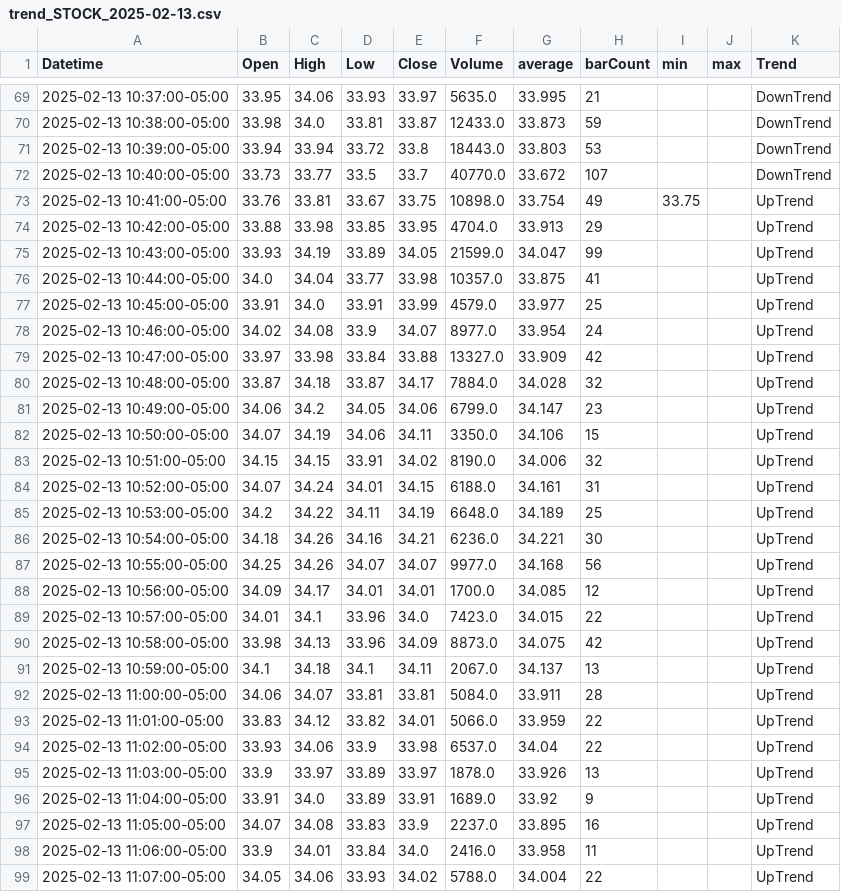
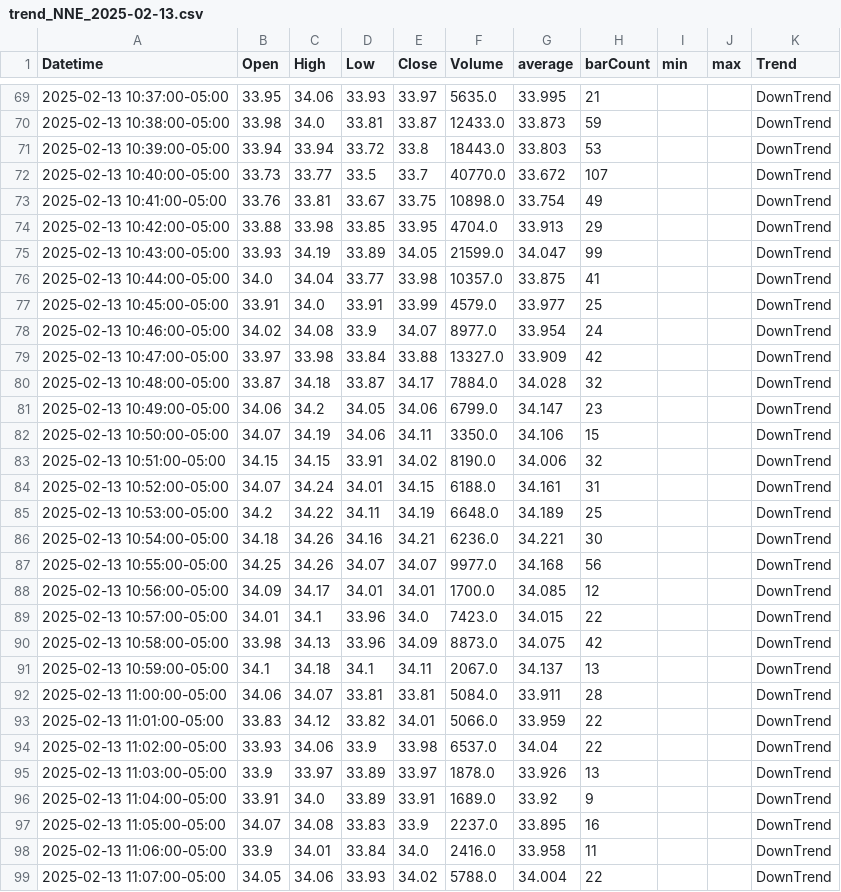
Before and after one commit to TalAlmos/NNE_strategy, a CSV file: nne_strategy/data/trend/trend_NNE_2025-02-13.csv (was nne_strategy/data/trend/trend_STOCK_2025-02-13.csv), drawn as a sheet; only a part is shown, gaps mark what is left out; the diff covers the shown part only.

```diff
--- a/nne_strategy/data/trend/trend_STOCK_2025-02-13.csv
+++ b/nne_strategy/data/trend/trend_NNE_2025-02-13.csv
@@ -72,28 +72,28 @@ Datetime,Open,High,Low,Close,Volume,average,barCount,min,max,Trend
 2025-02-13 10:40:00-05:00,33.73,33.77,33.5,33.7,40770.0,33.672,107,,,DownTrend
-2025-02-13 10:41:00-05:00,33.76,33.81,33.67,33.75,10898.0,33.754,49,33.75,,UpTrend
-2025-02-13 10:42:00-05:00,33.88,33.98,33.85,33.95,4704.0,33.913,29,,,UpTrend
-2025-02-13 10:43:00-05:00,33.93,34.19,33.89,34.05,21599.0,34.047,99,,,UpTrend
-2025-02-13 10:44:00-05:00,34.0,34.04,33.77,33.98,10357.0,33.875,41,,,UpTrend
-2025-02-13 10:45:00-05:00,33.91,34.0,33.91,33.99,4579.0,33.977,25,,,UpTrend
-2025-02-13 10:46:00-05:00,34.02,34.08,33.9,34.07,8977.0,33.954,24,,,UpTrend
-2025-02-13 10:47:00-05:00,33.97,33.98,33.84,33.88,13327.0,33.909,42,,,UpTrend
-2025-02-13 10:48:00-05:00,33.87,34.18,33.87,34.17,7884.0,34.028,32,,,UpTrend
-2025-02-13 10:49:00-05:00,34.06,34.2,34.05,34.06,6799.0,34.147,23,,,UpTrend
-2025-02-13 10:50:00-05:00,34.07,34.19,34.06,34.11,3350.0,34.106,15,,,UpTrend
-2025-02-13 10:51:00-05:00,34.15,34.15,33.91,34.02,8190.0,34.006,32,,,UpTrend
-2025-02-13 10:52:00-05:00,34.07,34.24,34.01,34.15,6188.0,34.161,31,,,UpTrend
-2025-02-13 10:53:00-05:00,34.2,34.22,34.11,34.19,6648.0,34.189,25,,,UpTrend
-2025-02-13 10:54:00-05:00,34.18,34.26,34.16,34.21,6236.0,34.221,30,,,UpTrend
-2025-02-13 10:55:00-05:00,34.25,34.26,34.07,34.07,9977.0,34.168,56,,,UpTrend
-2025-02-13 10:56:00-05:00,34.09,34.17,34.01,34.01,1700.0,34.085,12,,,UpTrend
-2025-02-13 10:57:00-05:00,34.01,34.1,33.96,34.0,7423.0,34.015,22,,,UpTrend
-2025-02-13 10:58:00-05:00,33.98,34.13,33.96,34.09,8873.0,34.075,42,,,UpTrend
-2025-02-13 10:59:00-05:00,34.1,34.18,34.1,34.11,2067.0,34.137,13,,,UpTrend
-2025-02-13 11:00:00-05:00,34.06,34.07,33.81,33.81,5084.0,33.911,28,,,UpTrend
-2025-02-13 11:01:00-05:00,33.83,34.12,33.82,34.01,5066.0,33.959,22,,,UpTrend
-2025-02-13 11:02:00-05:00,33.93,34.06,33.9,33.98,6537.0,34.04,22,,,UpTrend
-2025-02-13 11:03:00-05:00,33.9,33.97,33.89,33.97,1878.0,33.926,13,,,UpTrend
-2025-02-13 11:04:00-05:00,33.91,34.0,33.89,33.91,1689.0,33.92,9,,,UpTrend
-2025-02-13 11:05:00-05:00,34.07,34.08,33.83,33.9,2237.0,33.895,16,,,UpTrend
-2025-02-13 11:06:00-05:00,33.9,34.01,33.84,34.0,2416.0,33.958,11,,,UpTrend
-2025-02-13 11:07:00-05:00,34.05,34.06,33.93,34.02,5788.0,34.004,22,,,UpTrend
+2025-02-13 10:41:00-05:00,33.76,33.81,33.67,33.75,10898.0,33.754,49,,,DownTrend
+2025-02-13 10:42:00-05:00,33.88,33.98,33.85,33.95,4704.0,33.913,29,,,DownTrend
+2025-02-13 10:43:00-05:00,33.93,34.19,33.89,34.05,21599.0,34.047,99,,,DownTrend
+2025-02-13 10:44:00-05:00,34.0,34.04,33.77,33.98,10357.0,33.875,41,,,DownTrend
+2025-02-13 10:45:00-05:00,33.91,34.0,33.91,33.99,4579.0,33.977,25,,,DownTrend
+2025-02-13 10:46:00-05:00,34.02,34.08,33.9,34.07,8977.0,33.954,24,,,DownTrend
+2025-02-13 10:47:00-05:00,33.97,33.98,33.84,33.88,13327.0,33.909,42,,,DownTrend
+2025-02-13 10:48:00-05:00,33.87,34.18,33.87,34.17,7884.0,34.028,32,,,DownTrend
+2025-02-13 10:49:00-05:00,34.06,34.2,34.05,34.06,6799.0,34.147,23,,,DownTrend
+2025-02-13 10:50:00-05:00,34.07,34.19,34.06,34.11,3350.0,34.106,15,,,DownTrend
+2025-02-13 10:51:00-05:00,34.15,34.15,33.91,34.02,8190.0,34.006,32,,,DownTrend
+2025-02-13 10:52:00-05:00,34.07,34.24,34.01,34.15,6188.0,34.161,31,,,DownTrend
+2025-02-13 10:53:00-05:00,34.2,34.22,34.11,34.19,6648.0,34.189,25,,,DownTrend
+2025-02-13 10:54:00-05:00,34.18,34.26,34.16,34.21,6236.0,34.221,30,,,DownTrend
+2025-02-13 10:55:00-05:00,34.25,34.26,34.07,34.07,9977.0,34.168,56,,,DownTrend
+2025-02-13 10:56:00-05:00,34.09,34.17,34.01,34.01,1700.0,34.085,12,,,DownTrend
+2025-02-13 10:57:00-05:00,34.01,34.1,33.96,34.0,7423.0,34.015,22,,,DownTrend
+2025-02-13 10:58:00-05:00,33.98,34.13,33.96,34.09,8873.0,34.075,42,,,DownTrend
+2025-02-13 10:59:00-05:00,34.1,34.18,34.1,34.11,2067.0,34.137,13,,,DownTrend
+2025-02-13 11:00:00-05:00,34.06,34.07,33.81,33.81,5084.0,33.911,28,,,DownTrend
+2025-02-13 11:01:00-05:00,33.83,34.12,33.82,34.01,5066.0,33.959,22,,,DownTrend
+2025-02-13 11:02:00-05:00,33.93,34.06,33.9,33.98,6537.0,34.04,22,,,DownTrend
+2025-02-13 11:03:00-05:00,33.9,33.97,33.89,33.97,1878.0,33.926,13,,,DownTrend
+2025-02-13 11:04:00-05:00,33.91,34.0,33.89,33.91,1689.0,33.92,9,,,DownTrend
+2025-02-13 11:05:00-05:00,34.07,34.08,33.83,33.9,2237.0,33.895,16,,,DownTrend
+2025-02-13 11:06:00-05:00,33.9,34.01,33.84,34.0,2416.0,33.958,11,,,DownTrend
+2025-02-13 11:07:00-05:00,34.05,34.06,33.93,34.02,5788.0,34.004,22,,,DownTrend
```
Also changed, not shown: 67 edited cells elsewhere in this file, nne_strategy/data/trend/trend_NNE_2025-02-03.csv, 23 other files.
